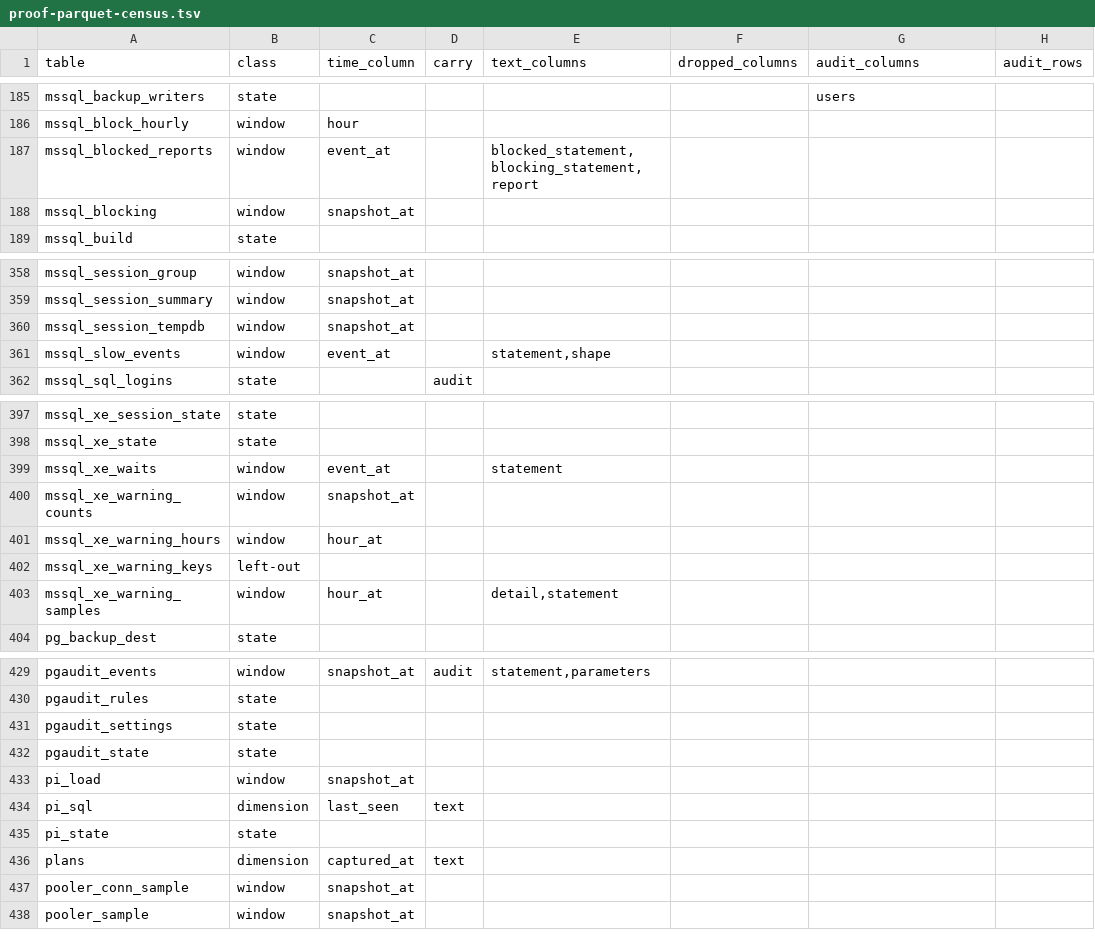
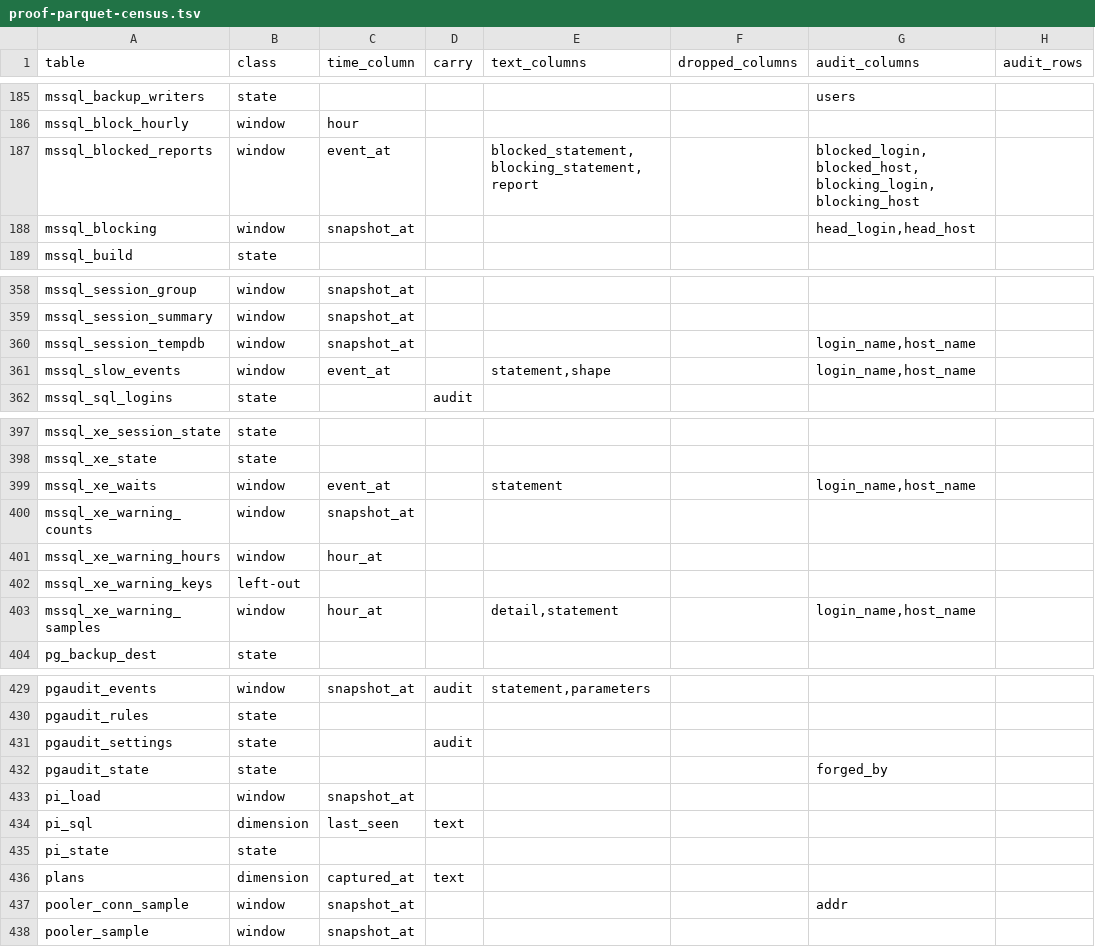
Before and after one commit to aachaemenes/pgvigil, a TSV file: scripts/proof-parquet-census.tsv, drawn as a sheet; only a part is shown, gaps mark what is left out; the diff covers the shown part only; the diff names each change by its address in the sheet, - before the commit and + after, or states it on an @@ line.

Commit message:
export: logins, client hosts and client addresses held unless the audit carry is on - a session's, a request's, an event's or a blocking chain's login, host and address, and an owner's or a role's name, on 29 tables; the per-role pgaudit settings leave only with the audit carry (the role is in their key); the export page says so, and names the Patroni API error and pending-restart values among the columns that never leave

```diff
--- a/scripts/proof-parquet-census.tsv
+++ b/scripts/proof-parquet-census.tsv
-G187 (audit_columns): (empty)
+G187 (audit_columns): blocked_login,blocked_host,blocking_login,blocking_host
-G188 (audit_columns): (empty)
+G188 (audit_columns): head_login,head_host
-G360:G361 (audit_columns): (empty)
+G360:G361 (audit_columns): login_name,host_name
-G399 (audit_columns): (empty)
+G399 (audit_columns): login_name,host_name
-G403 (audit_columns): (empty)
+G403 (audit_columns): login_name,host_name
-D431 (carry): (empty)
+D431 (carry): audit
-G432 (audit_columns): (empty)
+G432 (audit_columns): forged_by
-G437 (audit_columns): (empty)
+G437 (audit_columns): addr
```
Also changed, not shown: 21 edited cells elsewhere in this file, 2 other files.
